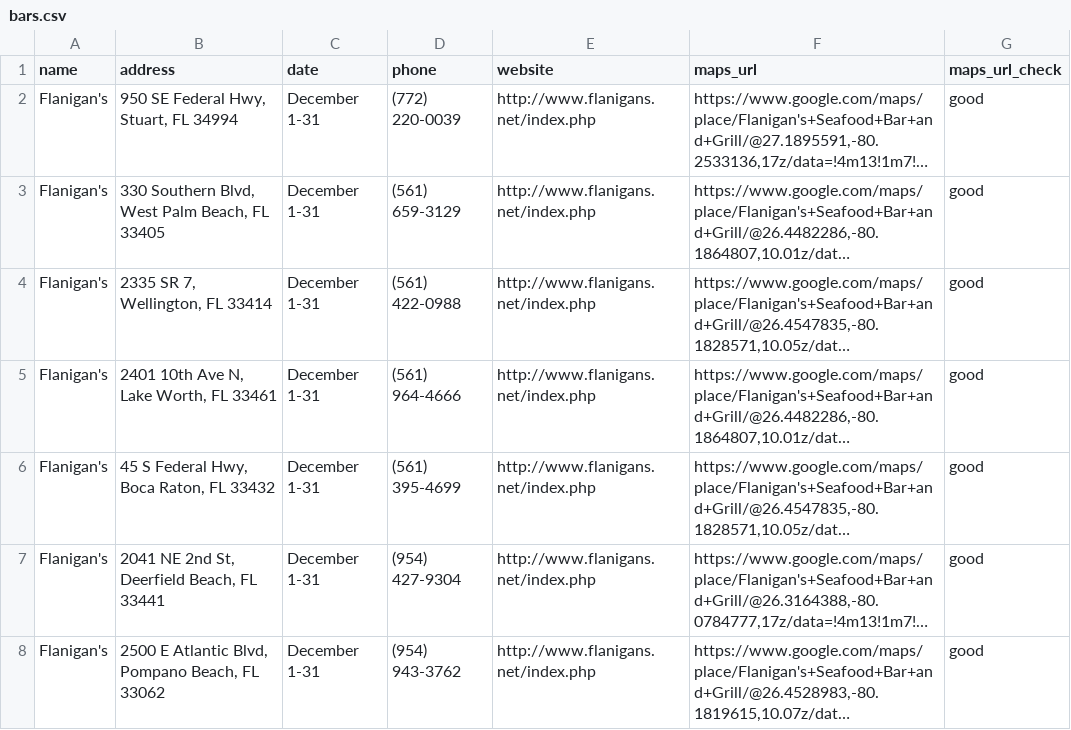
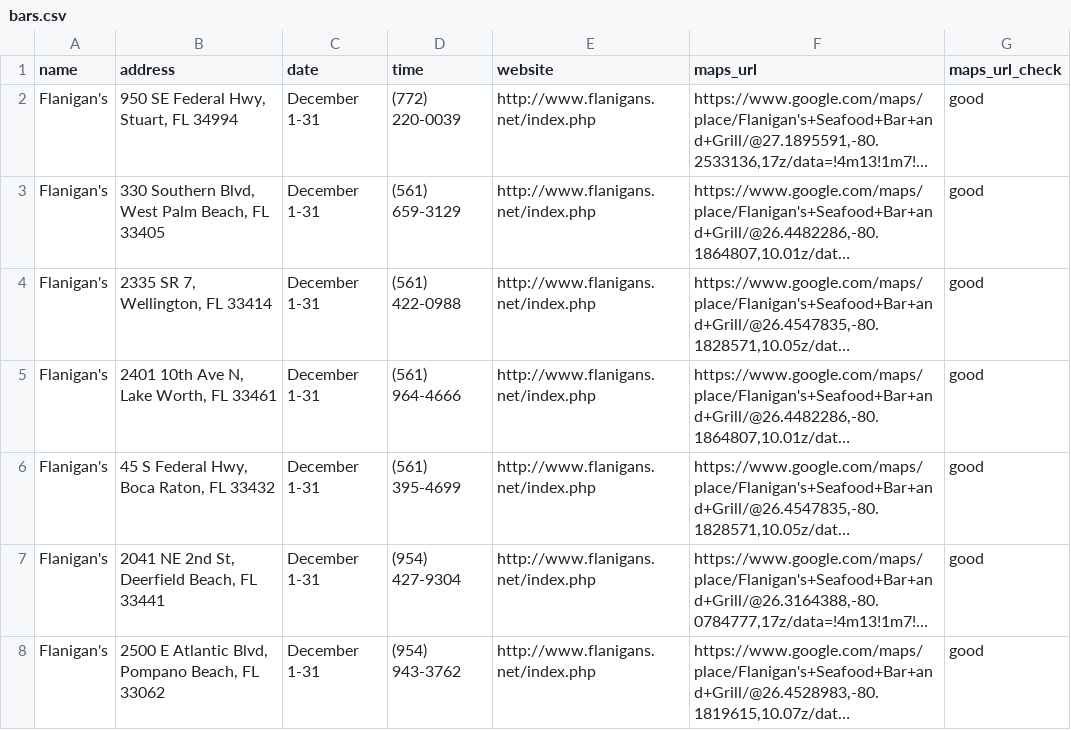
Before and after one commit to russian-standard-vodka/muleweek, a CSV file: bars.csv, drawn as a sheet; only a part is shown; long unchanged cells end in …; the diff names each change by its address in the sheet, - before the commit and + after, or states it on an @@ line.

Commit message:
Update bars.csv

```diff
--- a/bars.csv
+++ b/bars.csv
-D1: phone
+D1: time
```
